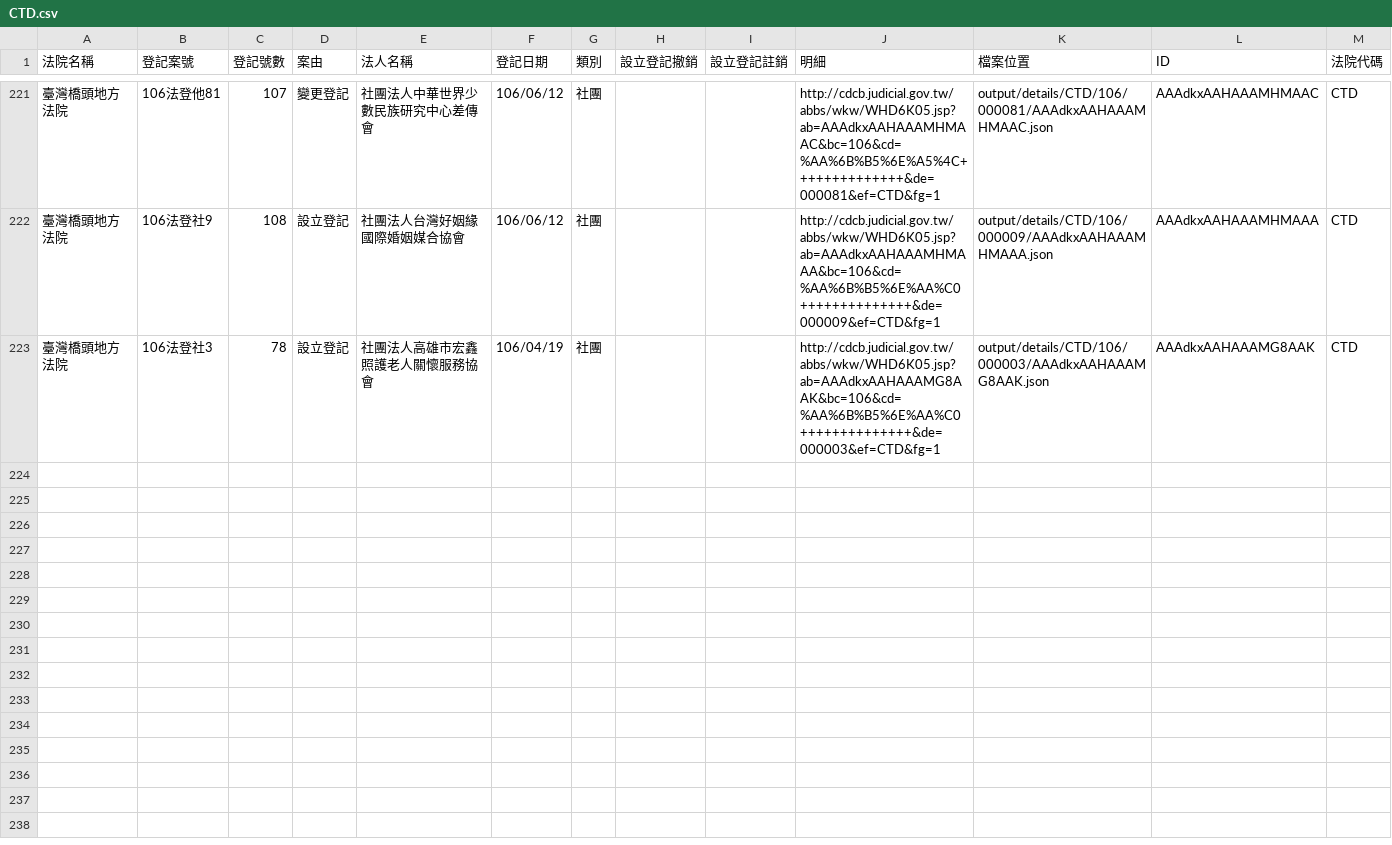
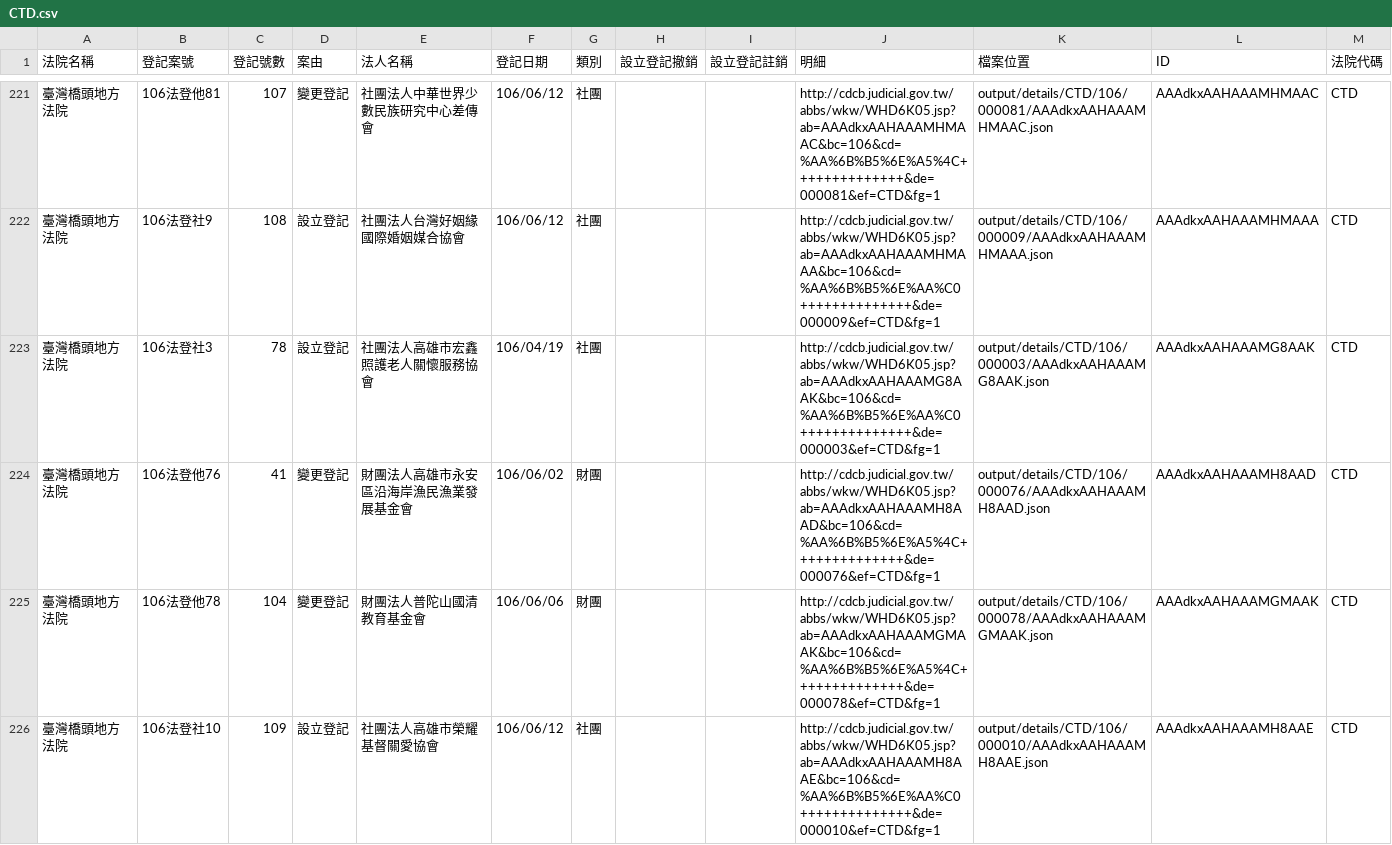
Before and after one commit to g0v/foundationtw, a CSV file: output/lists/CTD.csv, drawn as a sheet; only a part is shown, gaps mark what is left out; the diff names each change by its address in the sheet, - before the commit and + after, or states it on an @@ line.

```diff
--- a/output/lists/CTD.csv
+++ b/output/lists/CTD.csv
+row 224: 臺灣橋頭地方法院 | 106法登他76 | 41 | 變更登記 | 財團法人高雄市永安區沿海岸漁民漁業發展基金會 | 106/06/02 | 財團 |  |  | http://cdcb.judicial.gov.tw/abbs/wkw/WHD6K05.jsp?ab=AAAdkxAAHAAAMH8AAD&bc=106&cd=%AA%6B%B5%6E%A5%4C++++++++++++++&de=000076&ef=CTD&fg=1 | output/details/CTD/106/000076/AAAdkxAAHAAAMH8AAD.json | AAAdkxAAHAAAMH8AAD | CTD
+row 225: 臺灣橋頭地方法院 | 106法登他78 | 104 | 變更登記 | 財團法人普陀山國清教育基金會 | 106/06/06 | 財團 |  |  | http://cdcb.judicial.gov.tw/abbs/wkw/WHD6K05.jsp?ab=AAAdkxAAHAAAMGMAAK&bc=106&cd=%AA%6B%B5%6E%A5%4C++++++++++++++&de=000078&ef=CTD&fg=1 | output/details/CTD/106/000078/AAAdkxAAHAAAMGMAAK.json | AAAdkxAAHAAAMGMAAK | CTD
+row 226: 臺灣橋頭地方法院 | 106法登社10 | 109 | 設立登記 | 社團法人高雄市榮耀基督關愛協會 | 106/06/12 | 社團 |  |  | http://cdcb.judicial.gov.tw/abbs/wkw/WHD6K05.jsp?ab=AAAdkxAAHAAAMH8AAE&bc=106&cd=%AA%6B%B5%6E%AA%C0++++++++++++++&de=000010&ef=CTD&fg=1 | output/details/CTD/106/000010/AAAdkxAAHAAAMH8AAE.json | AAAdkxAAHAAAMH8AAE | CTD
```
Also changed, not shown: output/lists/CYD.csv, output/lists/ILD.csv, 48 other files.
